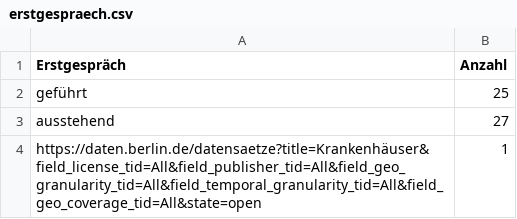
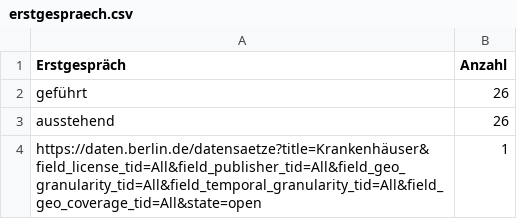
Before and after one commit to technologiestiftung/kerndatensaetze-monitor, a CSV file: data/erstgespraech.csv, drawn as a sheet.

```diff
--- a/data/erstgespraech.csv
+++ b/data/erstgespraech.csv
@@ -1,4 +1,4 @@
 Erstgespräch,Anzahl
-geführt,25
-ausstehend,27
+geführt,26
+ausstehend,26
 https://daten.berlin.de/datensaetze?title=Krankenhäuser&field_license_tid=All&field_publisher_tid=All&field_geo_granularity_tid=All&field_temporal_granularity_tid=All&field_geo_coverage_tid=All&state=open,1
```
Also changed, not shown: data/kerndatensaetze-chart.csv.
